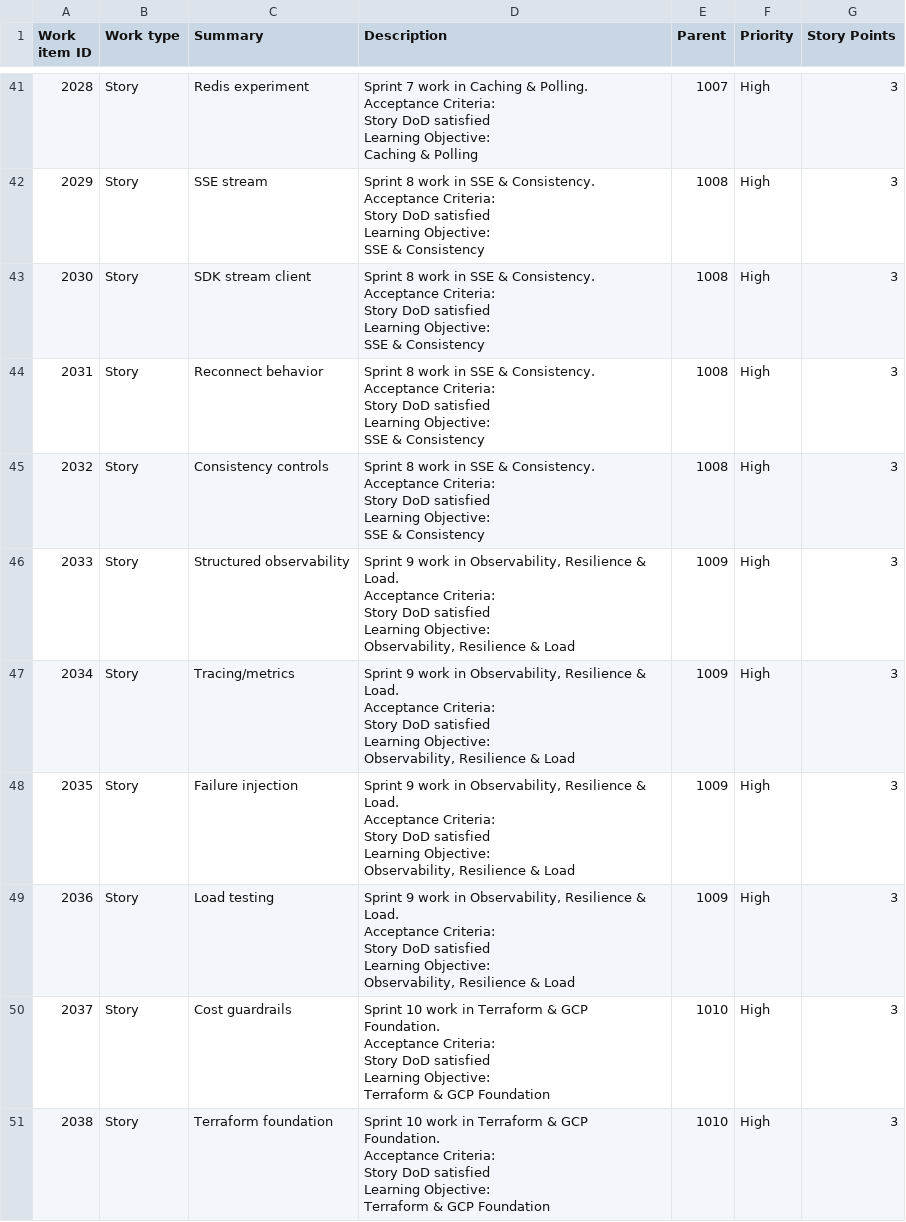
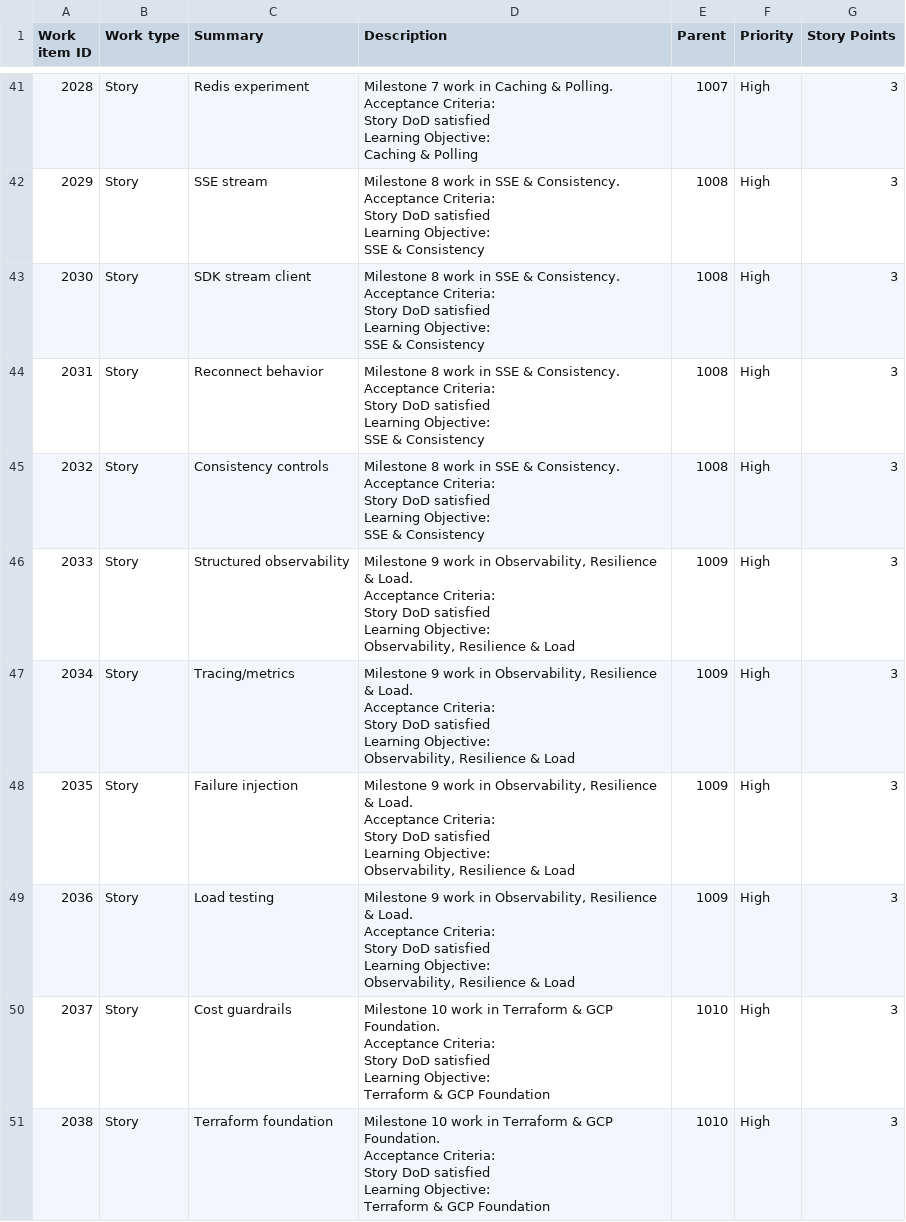
Before and after one commit to chocuuuu/flagged, a CSV file: jira/FLAGGED-JIRA-IMPORT.csv, drawn as a sheet; only a part is shown, gaps mark what is left out; the diff covers the shown part only; the diff names each change by its address in the sheet, - before the commit and + after, or states it on an @@ line.

```diff
--- a/jira/FLAGGED-JIRA-IMPORT.csv
+++ b/jira/FLAGGED-JIRA-IMPORT.csv
-D41 (Description): Sprint 7 work…
+D41 (Description): Milestone 7 work…
-D42:D45 (Description): Sprint 8 work…
+D42:D45 (Description): Milestone 8 work…
-D46:D49 (Description): Sprint 9 work…
+D46:D49 (Description): Milestone 9 work…
-D50:D51 (Description): Sprint 10 work…
+D50:D51 (Description): Milestone 10 work…
```
Also changed, not shown: 39 edited cells elsewhere in this file, 23 other files.
